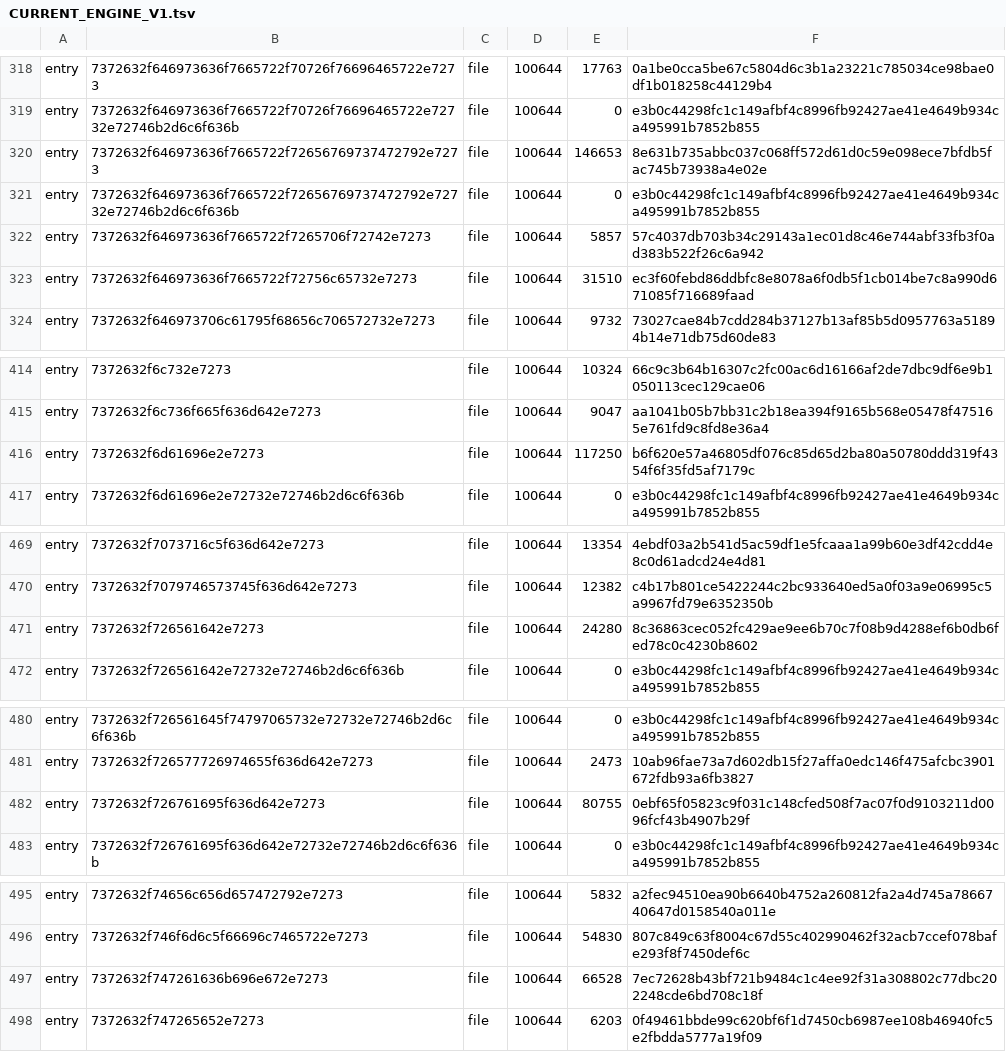
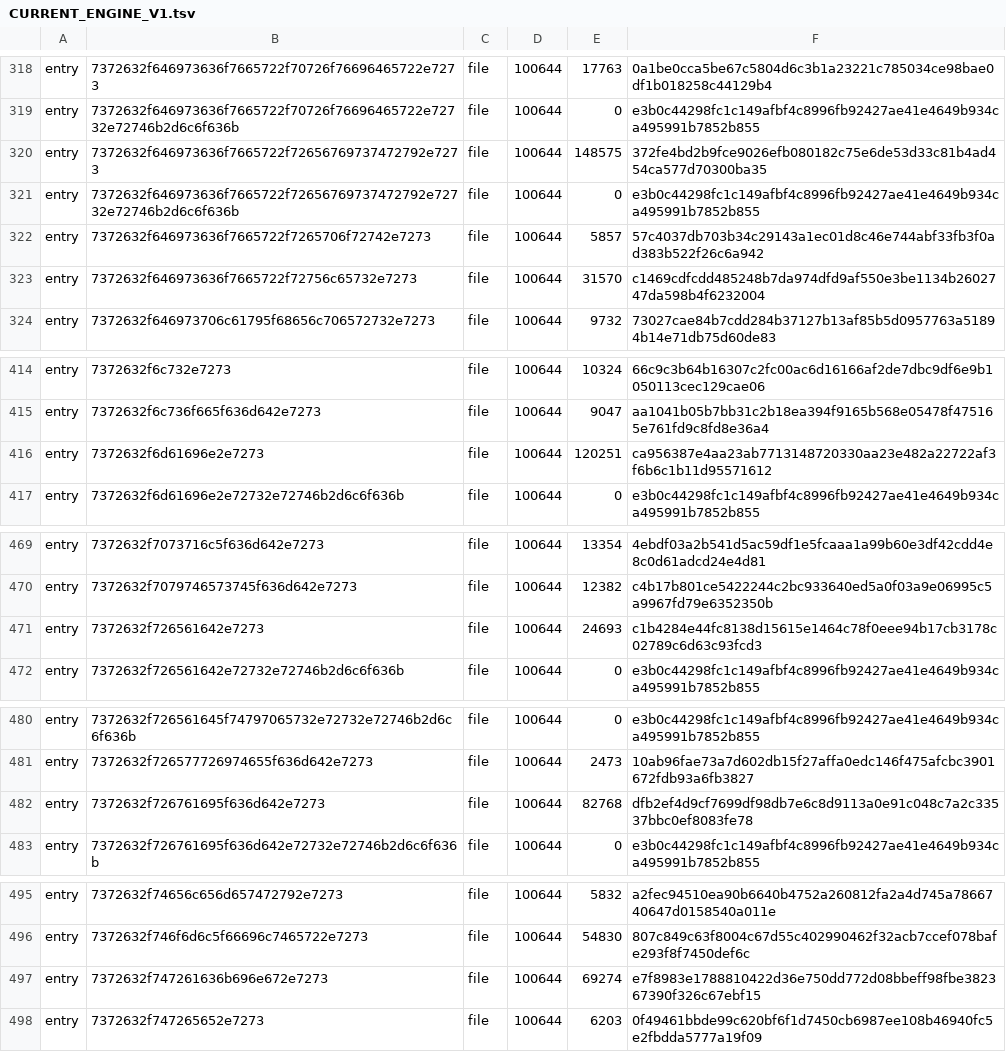
Before and after one commit to heAdz0r/hzr, a TSV file: fork-core/CURRENT_ENGINE_V1.tsv, drawn as a sheet; only a part is shown, gaps mark what is left out; the diff covers the shown part only.

```diff
--- a/fork-core/CURRENT_ENGINE_V1.tsv
+++ b/fork-core/CURRENT_ENGINE_V1.tsv
@@ -319,6 +319,6 @@ entry	7372632f646973636f7665722f70726f76696465722e7273	file	100644	17763	0a1be0c
 entry	7372632f646973636f7665722f70726f76696465722e72732e72746b2d6c6f636b	file	100644	0	e3b0c44298fc1c149afbf4c8996fb92427ae41e4649b934ca495991b7852b855
-entry	7372632f646973636f7665722f72656769737472792e7273	file	100644	146653	8e631b735abbc037c068ff572d61d0c59e098ece7bfdb5fac745b73938a4e02e
+entry	7372632f646973636f7665722f72656769737472792e7273	file	100644	148575	372fe4bd2b9fce9026efb080182c75e6de53d33c81b4ad454ca577d70300ba35
 entry	7372632f646973636f7665722f72656769737472792e72732e72746b2d6c6f636b	file	100644	0	e3b0c44298fc1c149afbf4c8996fb92427ae41e4649b934ca495991b7852b855
 entry	7372632f646973636f7665722f7265706f72742e7273	file	100644	5857	57c4037db703b34c29143a1ec01d8c46e744abf33fb3f0ad383b522f26c6a942
-entry	7372632f646973636f7665722f72756c65732e7273	file	100644	31510	ec3f60febd86ddbfc8e8078a6f0db5f1cb014be7c8a990d671085f716689faad
+entry	7372632f646973636f7665722f72756c65732e7273	file	100644	31570	c1469cdfcdd485248b7da974dfd9af550e3be1134b2602747da598b4f6232004
 entry	7372632f646973706c61795f68656c706572732e7273	file	100644	9732	73027cae84b7cdd284b37127b13af85b5d0957763a51894b14e71db75d60de83
@@ -415,3 +415,3 @@ entry	7372632f6c732e7273	file	100644	10324	66c9c3b64b16307c2fc00ac6d16166af2de7d
 entry	7372632f6c736f665f636d642e7273	file	100644	9047	aa1041b05b7bb31c2b18ea394f9165b568e05478f475165e761fd9c8fd8e36a4
-entry	7372632f6d61696e2e7273	file	100644	117250	b6f620e57a46805df076c85d65d2ba80a50780ddd319f4354f6f35fd5af7179c
+entry	7372632f6d61696e2e7273	file	100644	120251	ca956387e4aa23ab7713148720330aa23e482a22722af3f6b6c1b11d95571612
 entry	7372632f6d61696e2e72732e72746b2d6c6f636b	file	100644	0	e3b0c44298fc1c149afbf4c8996fb92427ae41e4649b934ca495991b7852b855
@@ -470,3 +470,3 @@ entry	7372632f7073716c5f636d642e7273	file	100644	13354	4ebdf03a2b541d5ac59df1e5f
 entry	7372632f7079746573745f636d642e7273	file	100644	12382	c4b17b801ce5422244c2bc933640ed5a0f03a9e06995c5a9967fd79e6352350b
-entry	7372632f726561642e7273	file	100644	24280	8c36863cec052fc429ae9ee6b70c7f08b9d4288ef6b0db6fed78c0c4230b8602
+entry	7372632f726561642e7273	file	100644	24693	c1b4284e44fc8138d15615e1464c78f0eee94b17cb3178c02789c6d63c93fcd3
 entry	7372632f726561642e72732e72746b2d6c6f636b	file	100644	0	e3b0c44298fc1c149afbf4c8996fb92427ae41e4649b934ca495991b7852b855
@@ -481,3 +481,3 @@ entry	7372632f726561645f74797065732e72732e72746b2d6c6f636b	file	100644	0	e3b0c44
 entry	7372632f726577726974655f636d642e7273	file	100644	2473	10ab96fae73a7d602db15f27affa0edc146f475afcbc3901672fdb93a6fb3827
-entry	7372632f726761695f636d642e7273	file	100644	80755	0ebf65f05823c9f031c148cfed508f7ac07f0d9103211d0096fcf43b4907b29f
+entry	7372632f726761695f636d642e7273	file	100644	82768	dfb2ef4d9cf7699df98db7e6c8d9113a0e91c048c7a2c33537bbc0ef8083fe78
 entry	7372632f726761695f636d642e72732e72746b2d6c6f636b	file	100644	0	e3b0c44298fc1c149afbf4c8996fb92427ae41e4649b934ca495991b7852b855
@@ -496,3 +496,3 @@ entry	7372632f74656c656d657472792e7273	file	100644	5832	a2fec94510ea90b6640b4752
 entry	7372632f746f6d6c5f66696c7465722e7273	file	100644	54830	807c849c63f8004c67d55c402990462f32acb7ccef078bafe293f8f7450def6c
-entry	7372632f747261636b696e672e7273	file	100644	66528	7ec72628b43bf721b9484c1c4ee92f31a308802c77dbc202248cde6bd708c18f
+entry	7372632f747261636b696e672e7273	file	100644	69274	e7f8983e1788810422d36e750dd772d08bbeff98fbe382367390f326c67ebf15
 entry	7372632f747265652e7273	file	100644	6203	0f49461bbde99c620bf6f1d7450cb6987ee108b46940fc5e2fbdda5777a19f09
```
Also changed, not shown: 3 edited cells elsewhere in this file, 57 other files.
